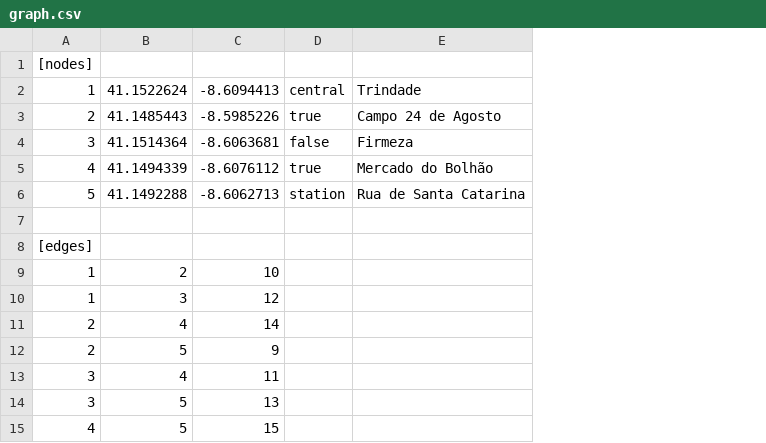
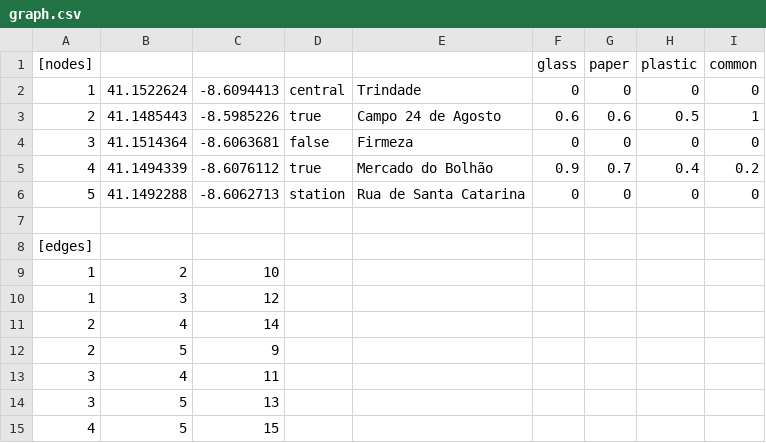
Before and after one commit to nmvalente/projetoI, a CSV file: resources/graph.csv, drawn as a sheet; the diff names each change by its address in the sheet, - before the commit and + after, or states it on an @@ line.

Commit message:
grafo

```diff
--- a/resources/graph.csv
+++ b/resources/graph.csv
+column F, rows 1-6: glass | 0 | 0.6 | 0 | 0.9 | 0
+column G, rows 1-6: paper | 0 | 0.6 | 0 | 0.7 | 0
+column H, rows 1-6: plastic | 0 | 0.5 | 0 | 0.4 | 0
+column I, rows 1-6: common | 0 | 1 | 0 | 0.2 | 0
```
